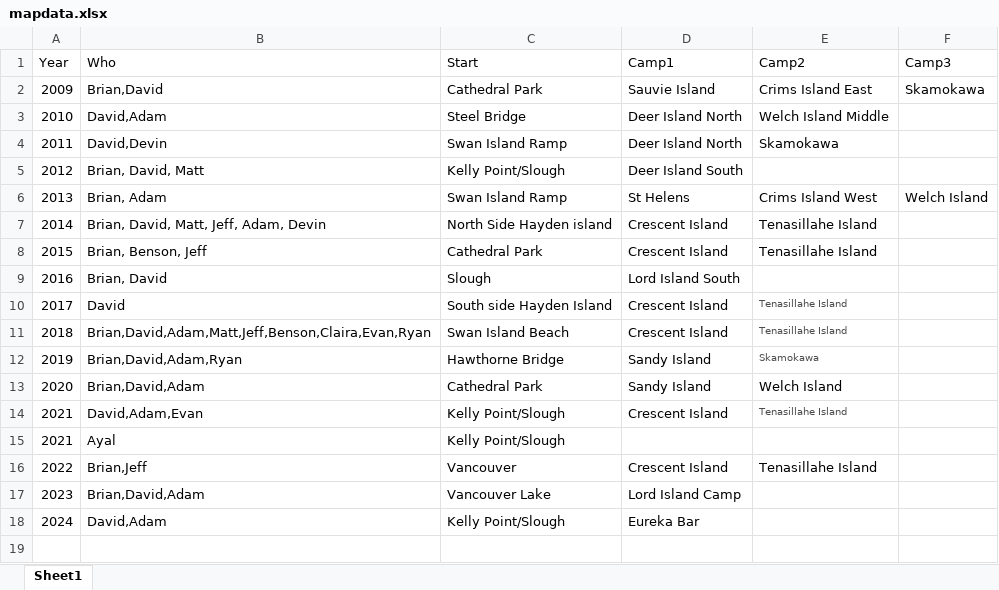
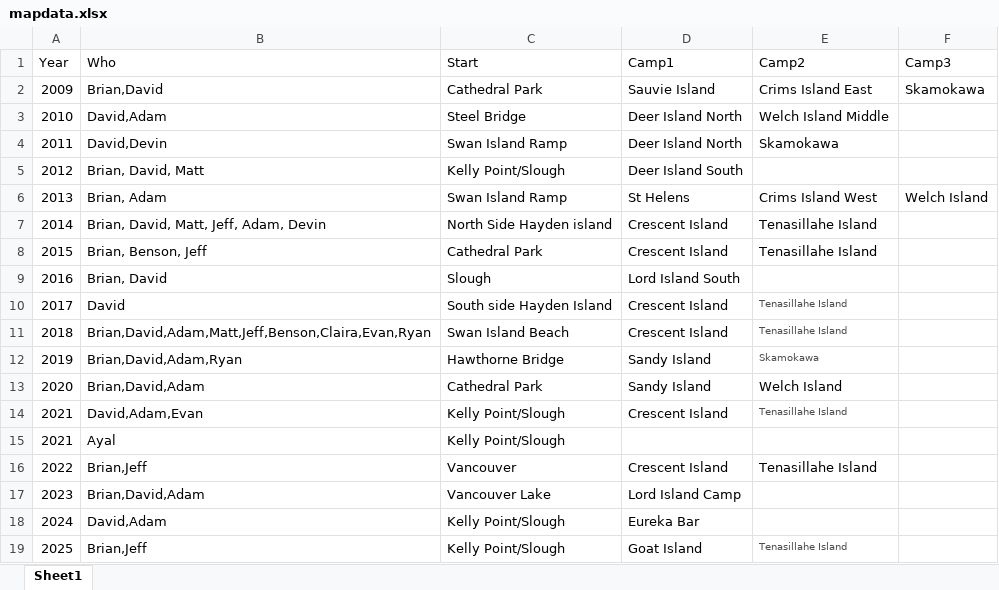
Before and after one commit to davidbrae/Astoria, an Excel workbook: mapdata.xlsx, sheet Sheet1, drawn as a sheet; values as stored, in another font and other column widths than the file's, no borders; the diff names each change by its address in the sheet, - before the commit and + after, or states it on an @@ line.

```diff
--- a/mapdata.xlsx (sheet Sheet1)
+++ b/mapdata.xlsx (sheet Sheet1)
+row 19: 2025 | Brian,Jeff | Kelly Point/Slough | Goat Island | Tenasillahe Island
```
Also changed, not shown: 5 other files.
